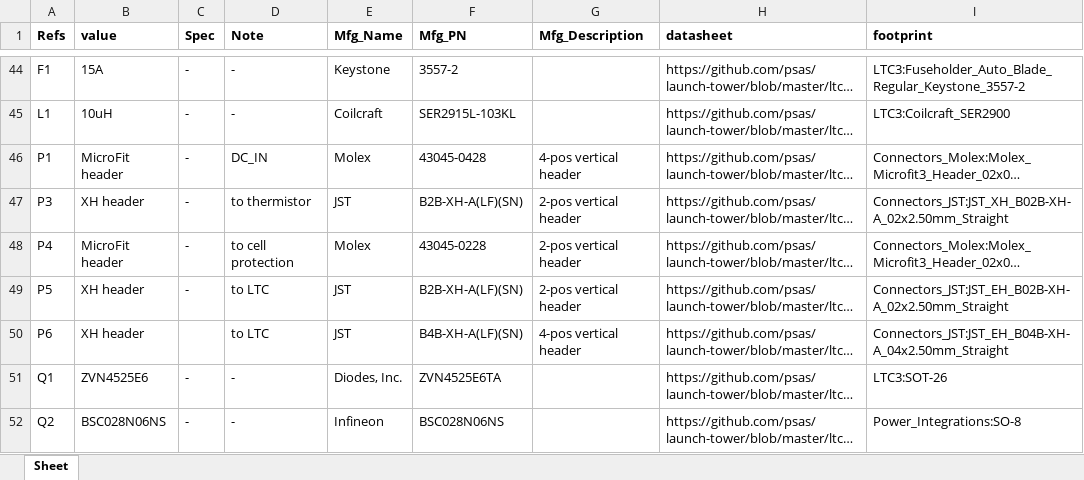
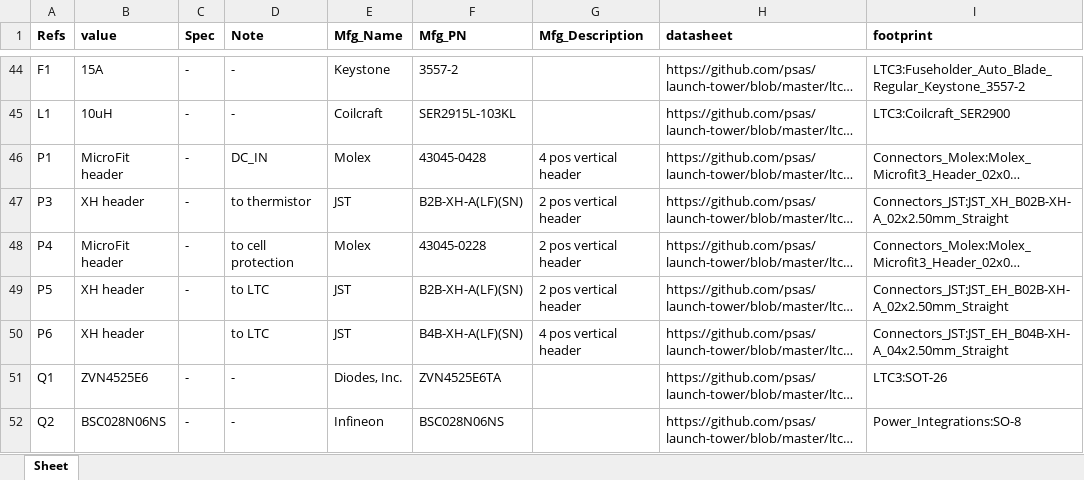
Before and after one commit to psas/launch-tower, an Excel workbook: ltc3/bom/charge_controller/LTC3_Charge_Controller.xlsx, sheet Sheet, drawn as a sheet; only a part is shown, gaps mark what is left out; long unchanged cells end in …; values as stored, in another font and other column widths than the file's, no borders; the diff names each change by its address in the sheet, - before the commit and + after, or states it on an @@ line.

Commit message:
LTC3: Minor changes to Charge Controller BOM.
Nothing that impacts PCB layout.

```diff
--- a/ltc3/bom/charge_controller/LTC3_Charge_Controller.xlsx (sheet Sheet)
+++ b/ltc3/bom/charge_controller/LTC3_Charge_Controller.xlsx (sheet Sheet)
-G46 (Mfg_Description): 4-pos vertical header
+G46 (Mfg_Description): 4 pos vertical header
-G47:G49 (Mfg_Description): 2-pos vertical header
+G47:G49 (Mfg_Description): 2 pos vertical header
-G50 (Mfg_Description): 4-pos vertical header
+G50 (Mfg_Description): 4 pos vertical header
```
Also changed, not shown: 3 other files.
